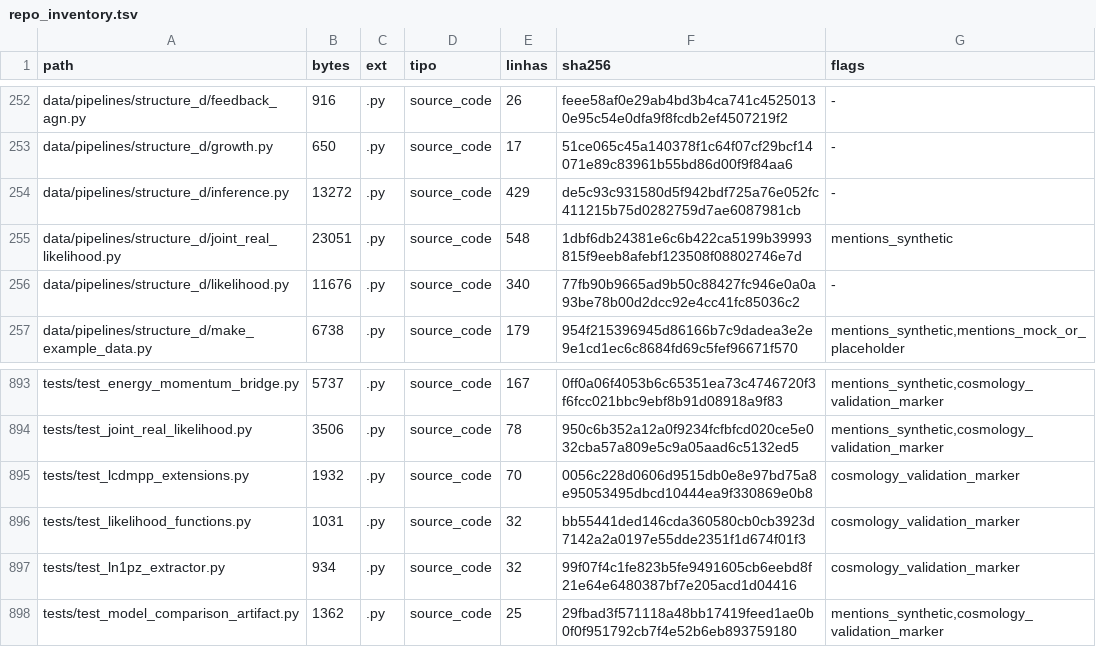
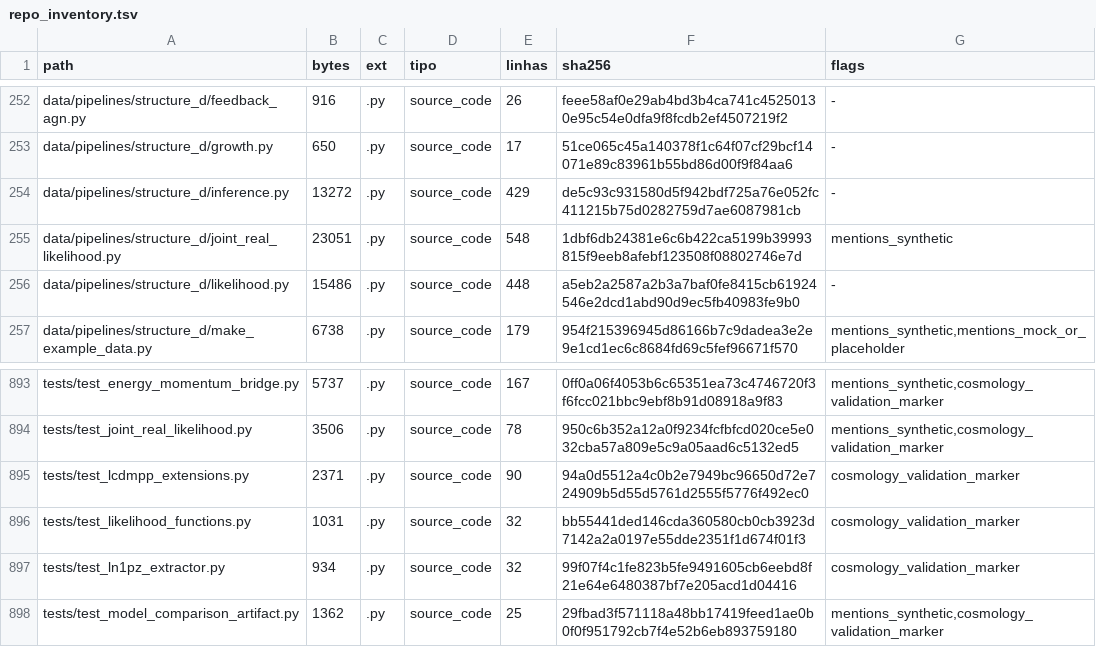
Before and after one commit to rafaelmeloreisnovo/relativity-living-light, a TSV file: data/results/repo_inventory.tsv, drawn as a sheet; only a part is shown, gaps mark what is left out.

```diff
--- a/data/results/repo_inventory.tsv
+++ b/data/results/repo_inventory.tsv
@@ -255,3 +255,3 @@ data/pipelines/structure_d/inference.py	13272	.py	source_code	429	de5c93c931580d
 data/pipelines/structure_d/joint_real_likelihood.py	23051	.py	source_code	548	1dbf6db24381e6c6b422ca5199b39993815f9eeb8afebf123508f08802746e7d	mentions_synthetic
-data/pipelines/structure_d/likelihood.py	11676	.py	source_code	340	77fb90b9665ad9b50c88427fc946e0a0a93be78b00d2dcc92e4cc41fc85036c2	-
+data/pipelines/structure_d/likelihood.py	15486	.py	source_code	448	a5eb2a2587a2b3a7baf0fe8415cb61924546e2dcd1abd90d9ec5fb40983fe9b0	-
 data/pipelines/structure_d/make_example_data.py	6738	.py	source_code	179	954f215396945d86166b7c9dadea3e2e9e1cd1ec6c8684fd69c5fef96671f570	mentions_synthetic,mentions_mock_or_placeholder
@@ -894,3 +894,3 @@ tests/test_energy_momentum_bridge.py	5737	.py	source_code	167	0ff0a06f4053b6c653
 tests/test_joint_real_likelihood.py	3506	.py	source_code	78	950c6b352a12a0f9234fcfbfcd020ce5e032cba57a809e5c9a05aad6c5132ed5	mentions_synthetic,cosmology_validation_marker
-tests/test_lcdmpp_extensions.py	1932	.py	source_code	70	0056c228d0606d9515db0e8e97bd75a8e95053495dbcd10444ea9f330869e0b8	cosmology_validation_marker
+tests/test_lcdmpp_extensions.py	2371	.py	source_code	90	94a0d5512a4c0b2e7949bc96650d72e724909b5d55d5761d2555f5776f492ec0	cosmology_validation_marker
 tests/test_likelihood_functions.py	1031	.py	source_code	32	bb55441ded146cda360580cb0cb3923d7142a2a0197e55dde2351f1d674f01f3	cosmology_validation_marker
```
Also changed, not shown: 4 other files.
